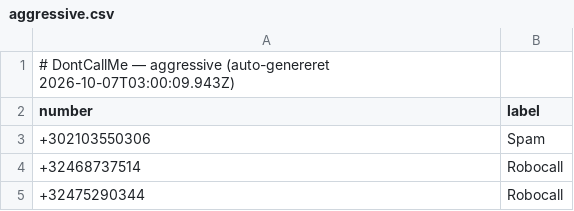
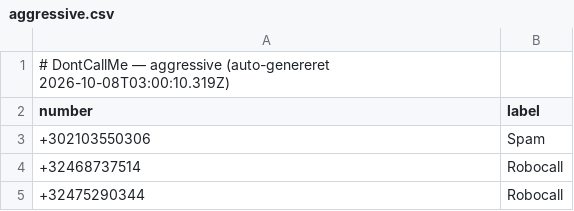
Before and after one commit to ttopholm/dontcallme-list, a CSV file: lists/aggressive.csv, drawn as a sheet; only a part is shown.

Commit message:
chore: update lists/aggressive.csv (auto-export)

```diff
--- a/lists/aggressive.csv
+++ b/lists/aggressive.csv
@@ -1,2 +1,2 @@
-# DontCallMe — aggressive (auto-genereret 2026-10-07T03:00:09.943Z)
+# DontCallMe — aggressive (auto-genereret 2026-10-08T03:00:10.319Z)
 number,label
```
